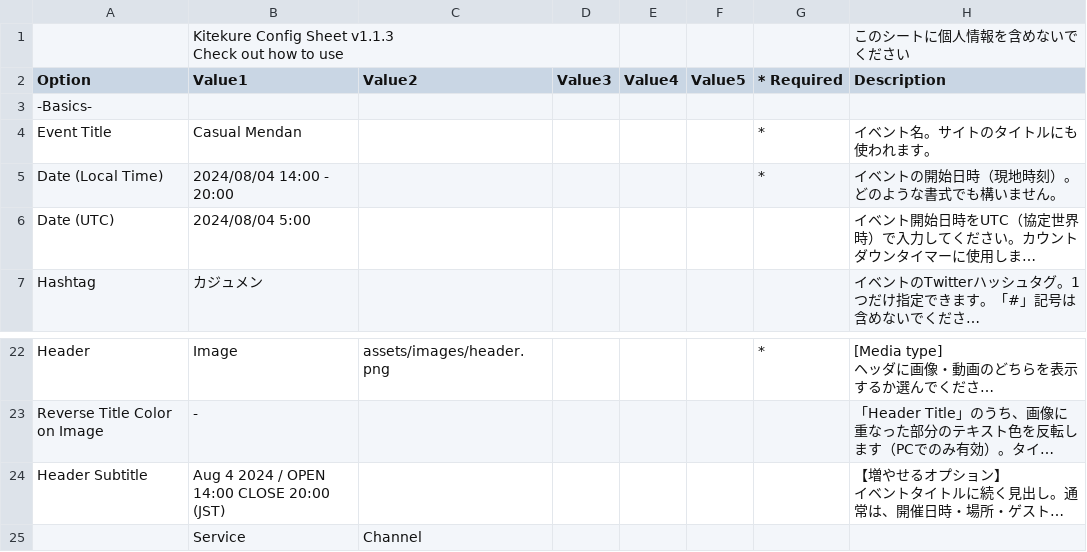
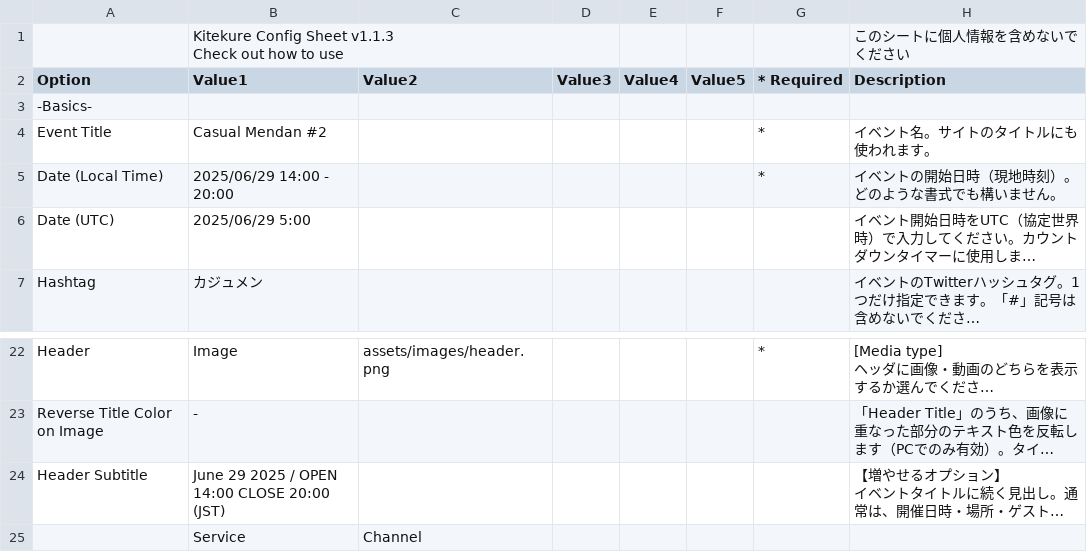
Before and after one commit to casual-mendan-club/casual-mendan-club.github.io, a CSV file: docs/config.csv, drawn as a sheet; only a part is shown, gaps mark what is left out; long unchanged cells end in …; the diff covers the shown part only; the diff names each change by its address in the sheet, - before the commit and + after, or states it on an @@ line.

```diff
--- a/docs/config.csv
+++ b/docs/config.csv
-B4 (Value1): Casual Mendan
+B4 (Value1): Casual Mendan #2
-B5 (Value1): 2024/08/04 14:00 - 20:00
+B5 (Value1): 2025/06/29 14:00 - 20:00
-B6 (Value1): 2024/08/04 5:00
+B6 (Value1): 2025/06/29 5:00
-B24 (Value1): Aug 4 2024 / OPEN 14:00 CLOSE 20:00 (JST)
+B24 (Value1): June 29 2025 / OPEN 14:00 CLOSE 20:00 (JST)
```
Also changed, not shown: 7 added rows, 14 removed rows and 6 edited cells elsewhere in this file, 5 other files.
